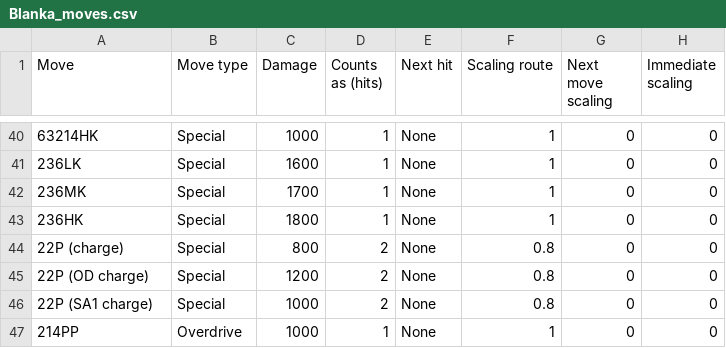
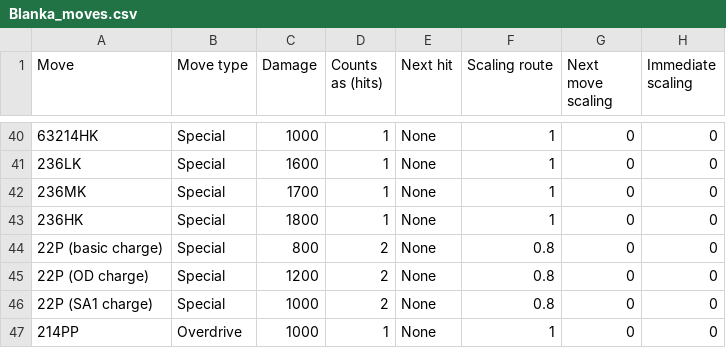
Before and after one commit to TragicDoggo/sf6comboCalculator, a CSV file: CSVs/Blanka_moves.csv, drawn as a sheet; only a part is shown, gaps mark what is left out; the diff names each change by its address in the sheet, - before the commit and + after, or states it on an @@ line.

```diff
--- a/CSVs/Blanka_moves.csv
+++ b/CSVs/Blanka_moves.csv
-A44 (Move): 22P (charge)
+A44 (Move): 22P (basic charge)
```
Also changed, not shown: CSVs/A.K.I._moves.csv, CSVs/Dee Jay_moves.csv, 10 other files.
